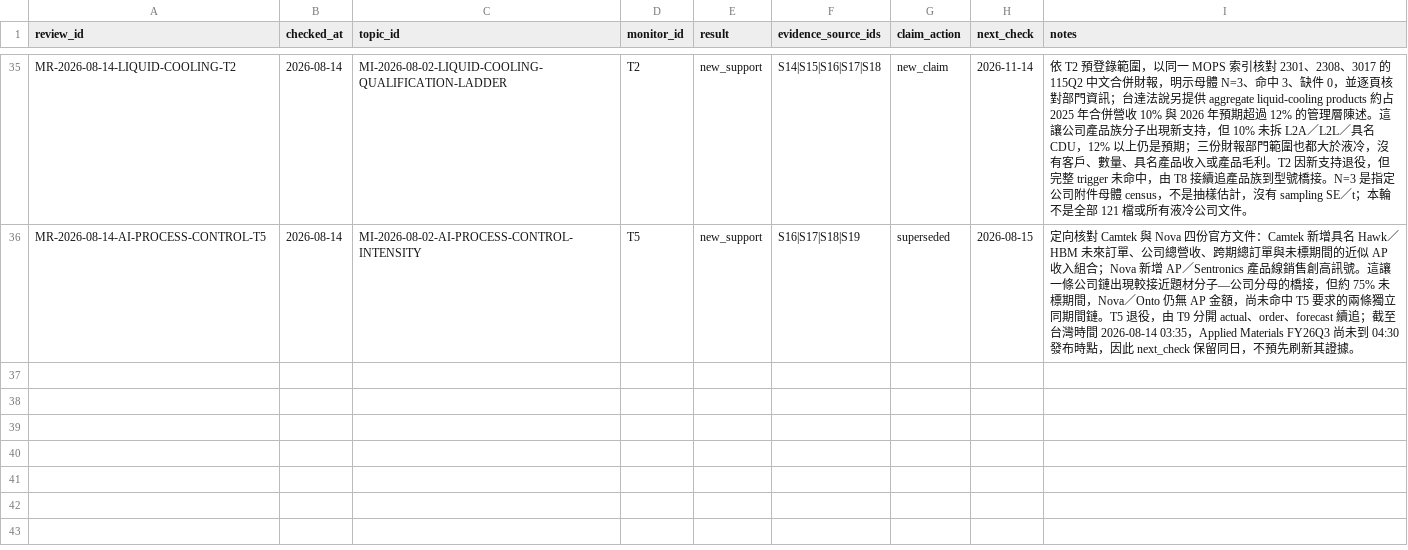
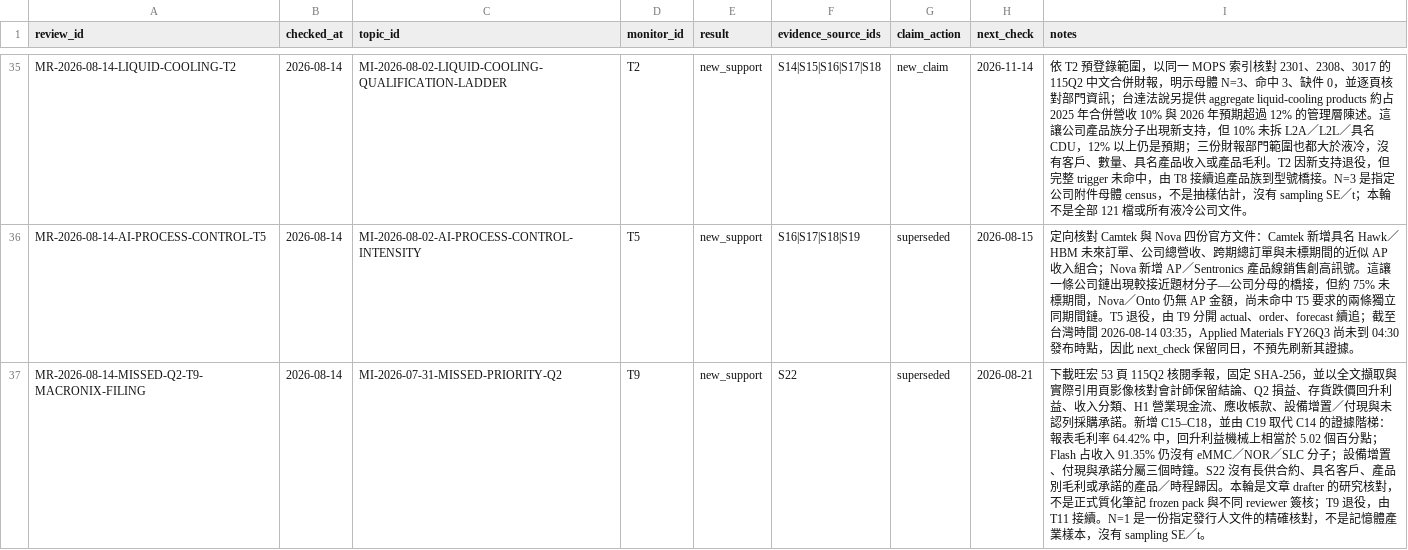
Before and after one commit to DennisLiuCk/strong-weak-scanner, a CSV file: notes/research_method_reviews/monitor_reviews.csv, drawn as a sheet; only a part is shown, gaps mark what is left out; the diff names each change by its address in the sheet, - before the commit and + after, or states it on an @@ line.

```diff
--- a/notes/research_method_reviews/monitor_reviews.csv
+++ b/notes/research_method_reviews/monitor_reviews.csv
+row 37: MR-2026-08-14-MISSED-Q2-T9-MACRONIX-FILING | 2026-08-14 | MI-2026-07-31-MISSED-PRIORITY-Q2 | T9 | new_support | S22 | superseded | 2026-08-21 | 下載旺宏 53 頁 115Q2 核閱季報，固定 SHA-256，並以全文擷取與實際引用頁影像核對會計師保留結論、Q2 損益、存貨跌價回升利益、收入分類、H1 營業現金流、應收帳款、設備增置／付現與未認列採購承諾。新增 C15–C18，並由 C19 取代 C14 的證據階梯：報表毛利率 64.42% 中，回升利益機械上相當於 5.02 個百分點；Flash 占收入 91.35% 仍沒有 eMMC／NOR／SLC 分子；設備增置、付現與承諾分屬三個時鐘。S22 沒有長供合約、具名客戶、產品別毛利或承諾的產品／時程歸因。本輪是文章 drafter 的研究核對，不是正式質化筆記 frozen pack 與不同 reviewer 簽核；T9 退役，由 T11 接續。N=1 是一份指定發行人文件的精確核對，不是記憶體產業樣本，沒有 sampling SE／t。
```
Also changed, not shown: notes/research_topics/scan_log.csv, 5 other files.
